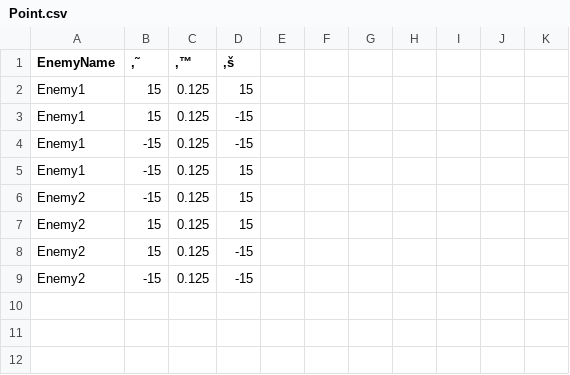
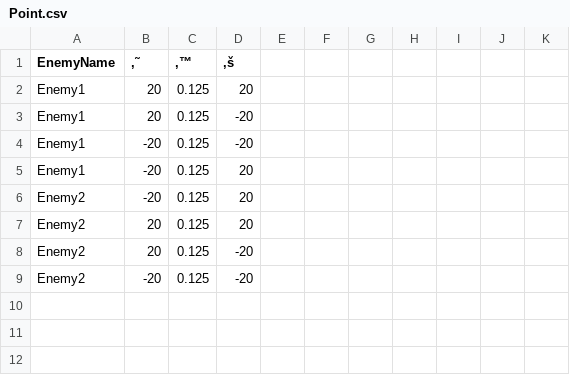
Before and after one commit to isiikaito/OneDay, a CSV file: media/csvFolder/Point.csv, drawn as a sheet; only a part is shown.

```diff
--- a/media/csvFolder/Point.csv
+++ b/media/csvFolder/Point.csv
@@ -1,10 +1,10 @@
 EnemyName,‚˜,‚™,‚š,,,,,,,
-Enemy1,15,0.125,15,,,,,,,
-Enemy1,15,0.125,-15,,,,,,,
-Enemy1,-15,0.125,-15,,,,,,,
-Enemy1,-15,0.125,15,,,,,,,
-Enemy2,-15,0.125,15,,,,,,,
-Enemy2,15,0.125,15,,,,,,,
-Enemy2,15,0.125,-15,,,,,,,
-Enemy2,-15,0.125,-15,,,,,,,
+Enemy1,20,0.125,20,,,,,,,
+Enemy1,20,0.125,-20,,,,,,,
+Enemy1,-20,0.125,-20,,,,,,,
+Enemy1,-20,0.125,20,,,,,,,
+Enemy2,-20,0.125,20,,,,,,,
+Enemy2,20,0.125,20,,,,,,,
+Enemy2,20,0.125,-20,,,,,,,
+Enemy2,-20,0.125,-20,,,,,,,
 ,,,,,,,,,,
```
Also changed, not shown: media/csvFolder/Enemy.csv, media/csvFolder/stage0.csv, 3 other files.
